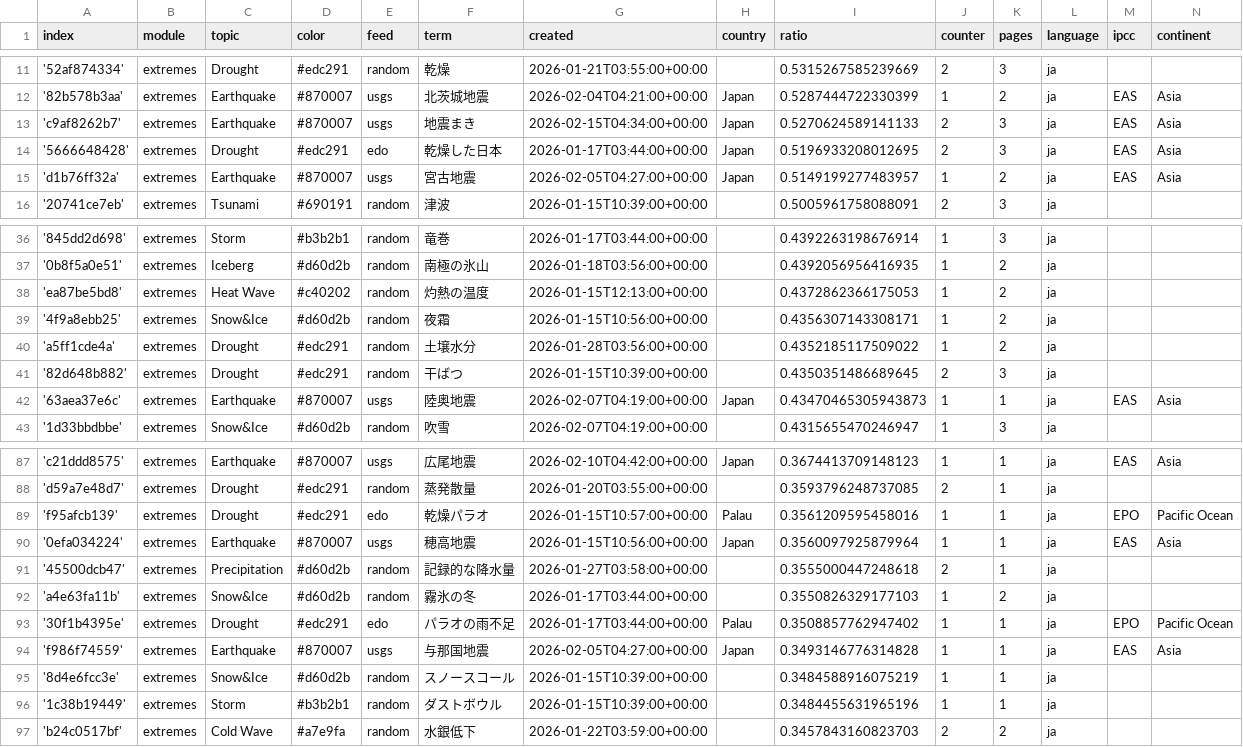
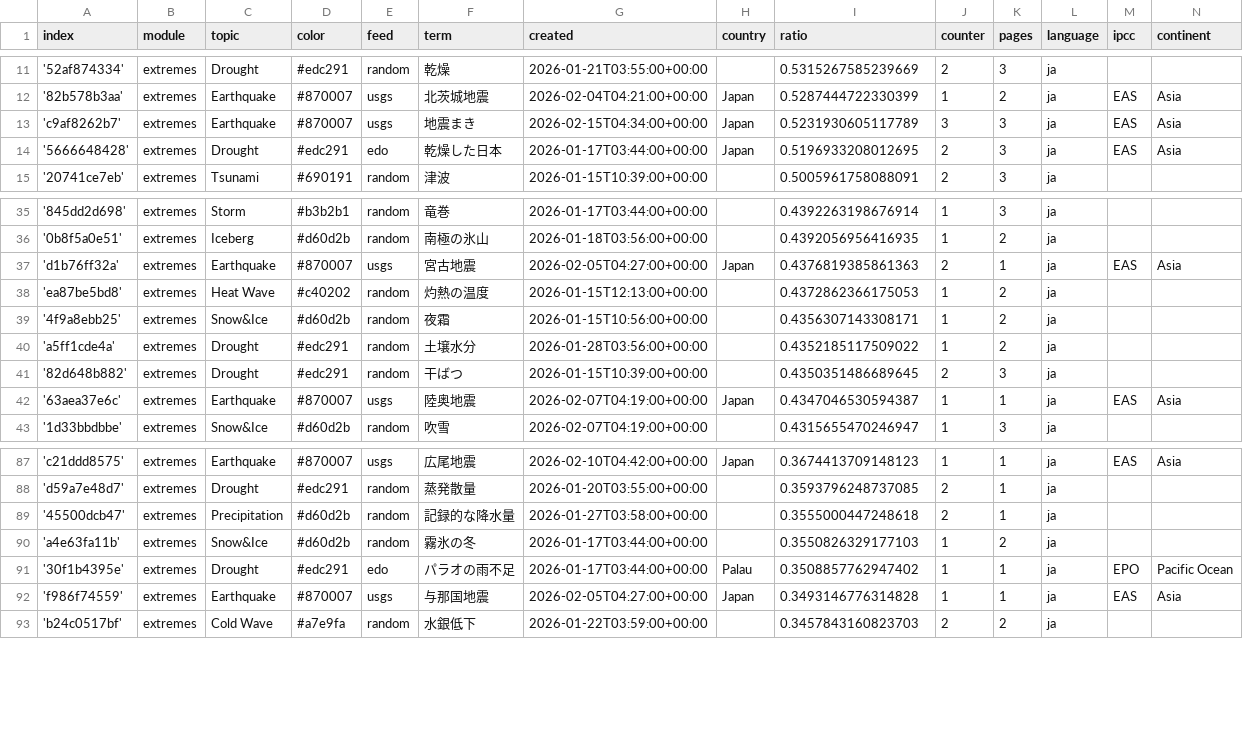
Before and after one commit to annajungfleischnews/japaneseExtremes, a CSV file: terms.csv, drawn as a sheet; only a part is shown, gaps mark what is left out; the diff covers the shown part only.

```diff
--- a/terms.csv
+++ b/terms.csv
@@ -12,5 +12,4 @@ index,module,topic,color,feed,term,created,country,ratio,counter,pages,language,
 '82b578b3aa',extremes,Earthquake,#870007,usgs,北茨城地震,2026-02-04T04:21:00+00:00,Japan,0.5287444722330399,1,2,ja,EAS,Asia
-'c9af8262b7',extremes,Earthquake,#870007,usgs,地震まき,2026-02-15T04:34:00+00:00,Japan,0.5270624589141133,2,3,ja,EAS,Asia
+'c9af8262b7',extremes,Earthquake,#870007,usgs,地震まき,2026-02-15T04:34:00+00:00,Japan,0.5231930605117789,3,3,ja,EAS,Asia
 '5666648428',extremes,Drought,#edc291,edo,乾燥した日本,2026-01-17T03:44:00+00:00,Japan,0.5196933208012695,2,3,ja,EAS,Asia
-'d1b76ff32a',extremes,Earthquake,#870007,usgs,宮古地震,2026-02-05T04:27:00+00:00,Japan,0.5149199277483957,1,2,ja,EAS,Asia
 '20741ce7eb',extremes,Tsunami,#690191,random,津波,2026-01-15T10:39:00+00:00,,0.5005961758088091,2,3,ja,,
@@ -37,2 +36,3 @@ index,module,topic,color,feed,term,created,country,ratio,counter,pages,language,
 '0b8f5a0e51',extremes,Iceberg,#d60d2b,random,南極の氷山,2026-01-18T03:56:00+00:00,,0.4392056956416935,1,2,ja,,
+'d1b76ff32a',extremes,Earthquake,#870007,usgs,宮古地震,2026-02-05T04:27:00+00:00,Japan,0.4376819385861363,2,1,ja,EAS,Asia
 'ea87be5bd8',extremes,Heat Wave,#c40202,random,灼熱の温度,2026-01-15T12:13:00+00:00,,0.4372862366175053,1,2,ja,,
@@ -41,3 +41,3 @@ index,module,topic,color,feed,term,created,country,ratio,counter,pages,language,
 '82d648b882',extremes,Drought,#edc291,random,干ばつ,2026-01-15T10:39:00+00:00,,0.4350351486689645,2,3,ja,,
-'63aea37e6c',extremes,Earthquake,#870007,usgs,陸奥地震,2026-02-07T04:19:00+00:00,Japan,0.43470465305943873,1,1,ja,EAS,Asia
+'63aea37e6c',extremes,Earthquake,#870007,usgs,陸奥地震,2026-02-07T04:19:00+00:00,Japan,0.4347046530594387,1,1,ja,EAS,Asia
 '1d33bbdbbe',extremes,Snow&Ice,#d60d2b,random,吹雪,2026-02-07T04:19:00+00:00,,0.4315655470246947,1,3,ja,,
@@ -88,4 +88,2 @@ index,module,topic,color,feed,term,created,country,ratio,counter,pages,language,
 'd59a7e48d7',extremes,Drought,#edc291,random,蒸発散量,2026-01-20T03:55:00+00:00,,0.3593796248737085,2,1,ja,,
-'f95afcb139',extremes,Drought,#edc291,edo,乾燥パラオ,2026-01-15T10:57:00+00:00,Palau,0.3561209595458016,1,1,ja,EPO,Pacific Ocean
-'0efa034224',extremes,Earthquake,#870007,usgs,穂高地震,2026-01-15T10:56:00+00:00,Japan,0.3560097925879964,1,1,ja,EAS,Asia
 '45500dcb47',extremes,Precipitation,#d60d2b,random,記録的な降水量,2026-01-27T03:58:00+00:00,,0.3555000447248618,2,1,ja,,
@@ -94,4 +92,2 @@ index,module,topic,color,feed,term,created,country,ratio,counter,pages,language,
 'f986f74559',extremes,Earthquake,#870007,usgs,与那国地震,2026-02-05T04:27:00+00:00,Japan,0.3493146776314828,1,1,ja,EAS,Asia
-'8d4e6fcc3e',extremes,Snow&Ice,#d60d2b,random,スノースコール,2026-01-15T10:39:00+00:00,,0.3484588916075219,1,1,ja,,
-'1c38b19449',extremes,Storm,#b3b2b1,random,ダストボウル,2026-01-15T10:39:00+00:00,,0.3484455631965196,1,1,ja,,
 'b24c0517bf',extremes,Cold Wave,#a7e9fa,random,水銀低下,2026-01-22T03:59:00+00:00,,0.3457843160823703,2,2,ja,,
```
Also changed, not shown: 1 removed row and 1 edited cell elsewhere in this file, 2 other files.
